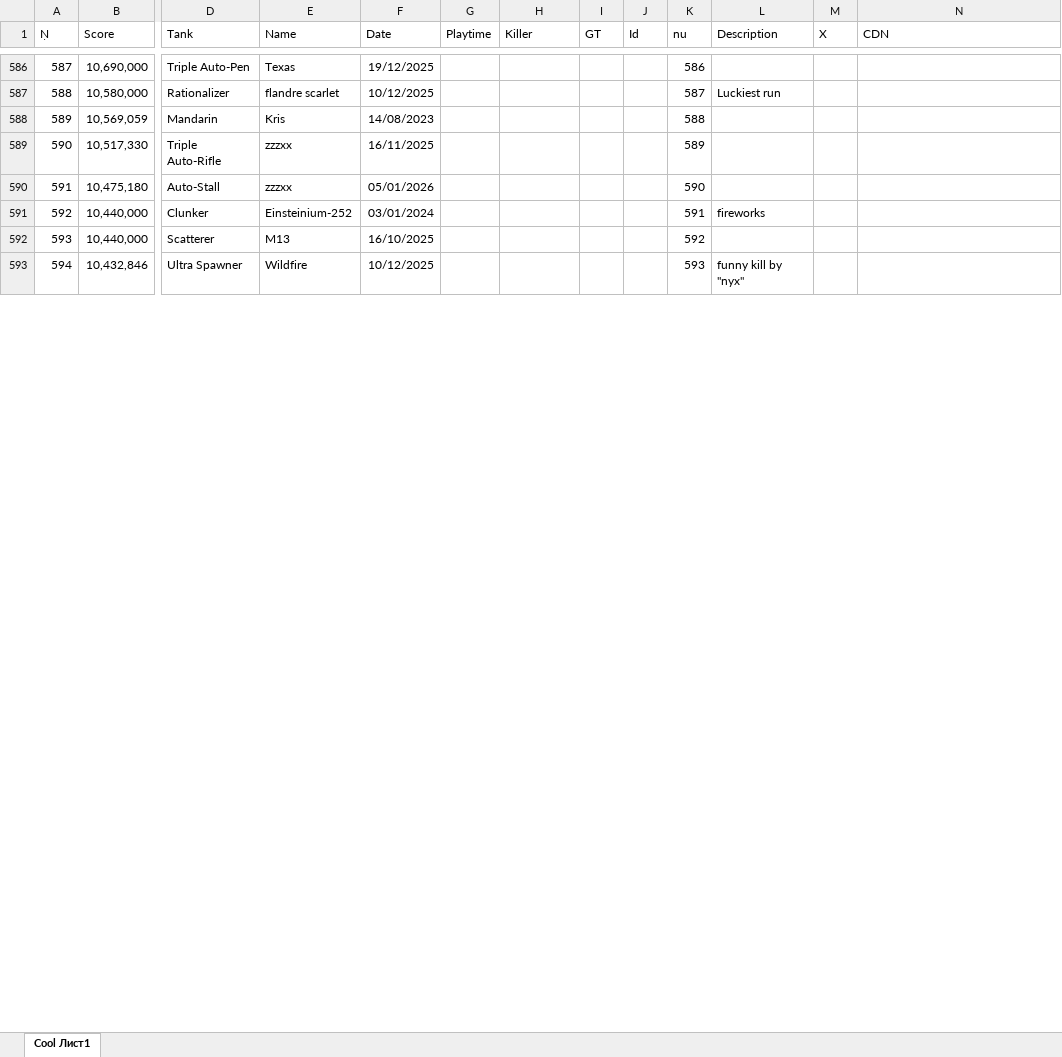
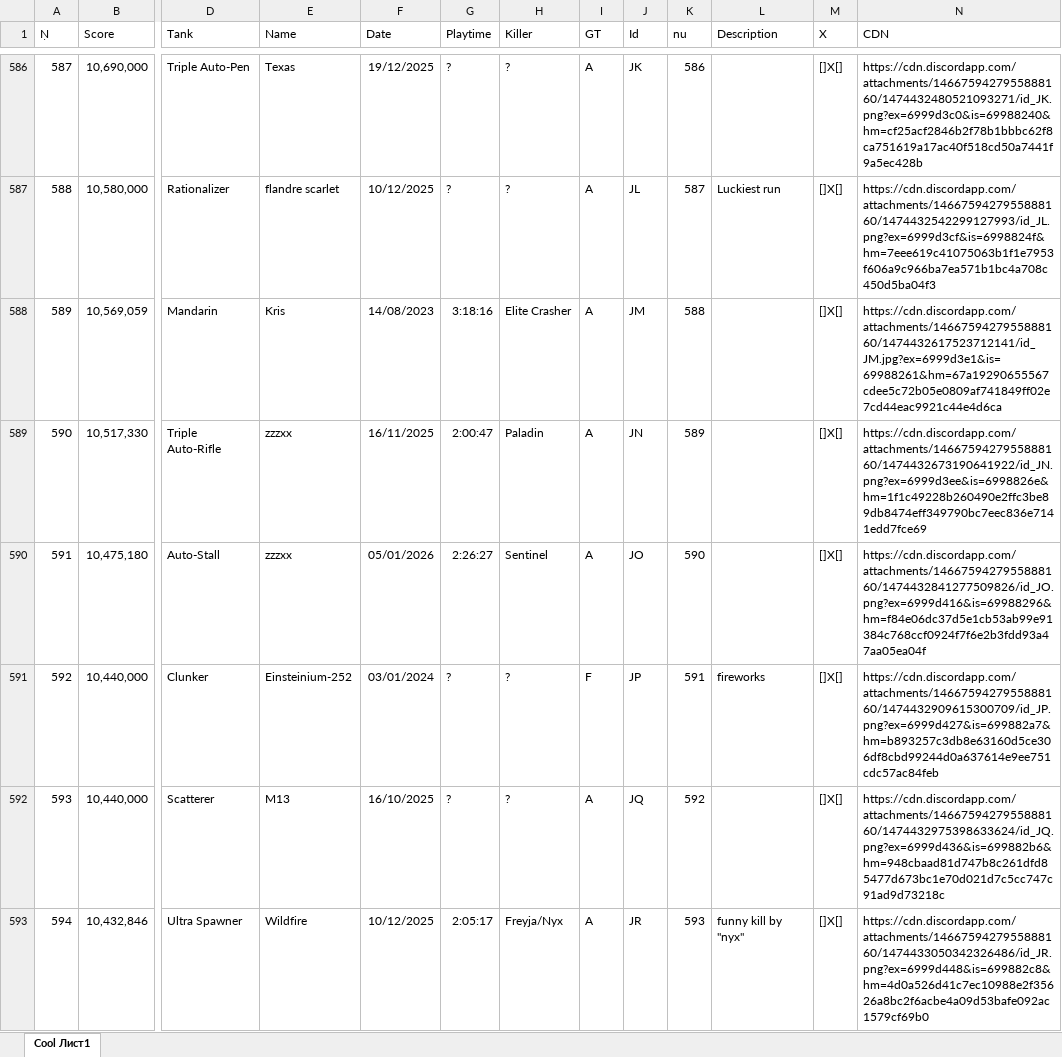
Before and after one commit to Tejmq/OlympusBot, an Excel workbook: data/Olympus.xlsx, sheet Cool Лист1, drawn as a sheet; only a part is shown, gaps mark what is left out; values as stored, in another font and other column widths than the file's, no borders; the diff covers the shown part only; the diff names each change by its address in the sheet, - before the commit and + after, or states it on an @@ line.

```diff
--- a/data/Olympus.xlsx (sheet Cool Лист1)
+++ b/data/Olympus.xlsx (sheet Cool Лист1)
-G586:G587 (Playtime): (empty)
+G586:G587 (Playtime): ?
-H586:H587 (Killer): (empty)
+H586:H587 (Killer): ?
-I586:I590 (GT): (empty)
+I586:I590 (GT): A
-J586 (Id): (empty)
+J586 (Id): JK
-M586:M593 (X): (empty)
+M586:M593 (X): []X[]
-N586 (CDN): (empty)
+N586 (CDN): https://cdn.discordapp.com/attachments/1466759427955888160/1474432480521093271/id_JK.png?ex=6999d3c0&is=69988240&hm=cf25acf2846b2f78b1bbbc62f8ca751619a17ac40f518cd50a7441f9a5ec428b
-J587 (Id): (empty)
+J587 (Id): JL
-N587 (CDN): (empty)
+N587 (CDN): https://cdn.discordapp.com/attachments/1466759427955888160/1474432542299127993/id_JL.png?ex=6999d3cf&is=6998824f&hm=7eee619c41075063b1f1e7953f606a9c966ba7ea571b1bc4a708c450d5ba04f3
-G588 (Playtime): (empty)
+G588 (Playtime): 3:18:16
-H588 (Killer): (empty)
+H588 (Killer): Elite Crasher
-J588 (Id): (empty)
+J588 (Id): JM
-N588 (CDN): (empty)
+N588 (CDN): https://cdn.discordapp.com/attachments/1466759427955888160/1474432617523712141/id_JM.jpg?ex=6999d3e1&is=69988261&hm=67a19290655567cdee5c72b05e0809af741849ff02e7cd44eac9921c44e4d6ca
-G589 (Playtime): (empty)
+G589 (Playtime): 2:00:47
-H589 (Killer): (empty)
+H589 (Killer): Paladin
-J589 (Id): (empty)
+J589 (Id): JN
-N589 (CDN): (empty)
+N589 (CDN): https://cdn.discordapp.com/attachments/1466759427955888160/1474432673190641922/id_JN.png?ex=6999d3ee&is=6998826e&hm=1f1c49228b260490e2ffc3be89db8474eff349790bc7eec836e7141edd7fce69
-G590 (Playtime): (empty)
+G590 (Playtime): 2:26:27
-H590 (Killer): (empty)
+H590 (Killer): Sentinel
-J590 (Id): (empty)
+J590 (Id): JO
-N590 (CDN): (empty)
+N590 (CDN): https://cdn.discordapp.com/attachments/1466759427955888160/1474432841277509826/id_JO.png?ex=6999d416&is=69988296&hm=f84e06dc37d5e1cb53ab99e91384c768ccf0924f7f6e2b3fdd93a47aa05ea04f
-G591:G592 (Playtime): (empty)
+G591:G592 (Playtime): ?
-H591:H592 (Killer): (empty)
+H591:H592 (Killer): ?
-I591 (GT): (empty)
+I591 (GT): F
-J591 (Id): (empty)
+J591 (Id): JP
-N591 (CDN): (empty)
+N591 (CDN): https://cdn.discordapp.com/attachments/1466759427955888160/1474432909615300709/id_JP.png?ex=6999d427&is=699882a7&hm=b893257c3db8e63160d5ce306df8cbd99244d0a637614e9ee751cdc57ac84feb
-I592:I593 (GT): (empty)
+I592:I593 (GT): A
-J592 (Id): (empty)
+J592 (Id): JQ
-N592 (CDN): (empty)
+N592 (CDN): https://cdn.discordapp.com/attachments/1466759427955888160/1474432975398633624/id_JQ.png?ex=6999d436&is=699882b6&hm=948cbaad81d747b8c261dfd85477d673bc1e70d021d7c5cc747c91ad9d73218c
-G593 (Playtime): (empty)
+G593 (Playtime): 2:05:17
-H593 (Killer): (empty)
+H593 (Killer): Freyja/Nyx
-J593 (Id): (empty)
+J593 (Id): JR
-N593 (CDN): (empty)
+N593 (CDN): https://cdn.discordapp.com/attachments/1466759427955888160/1474433050342326486/id_JR.png?ex=6999d448&is=699882c8&hm=4d0a526d41c7ec10988e2f35626a8bc2f6acbe4a09d53bafe092ac1579cf69b0
```
Also changed, not shown: 3 added rows and 132 edited cells elsewhere in this sheet.
